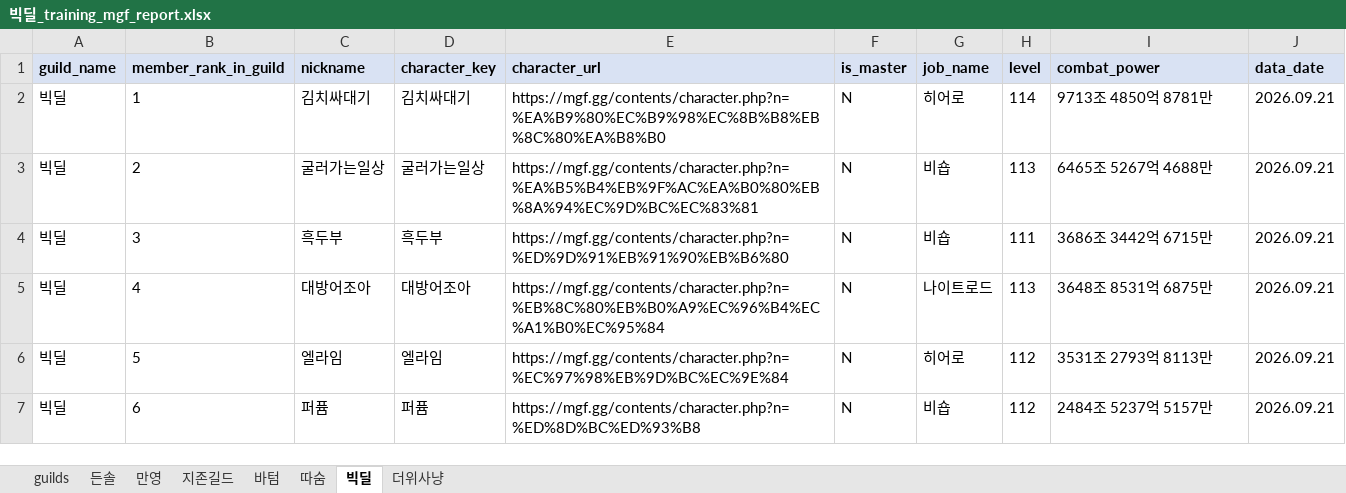
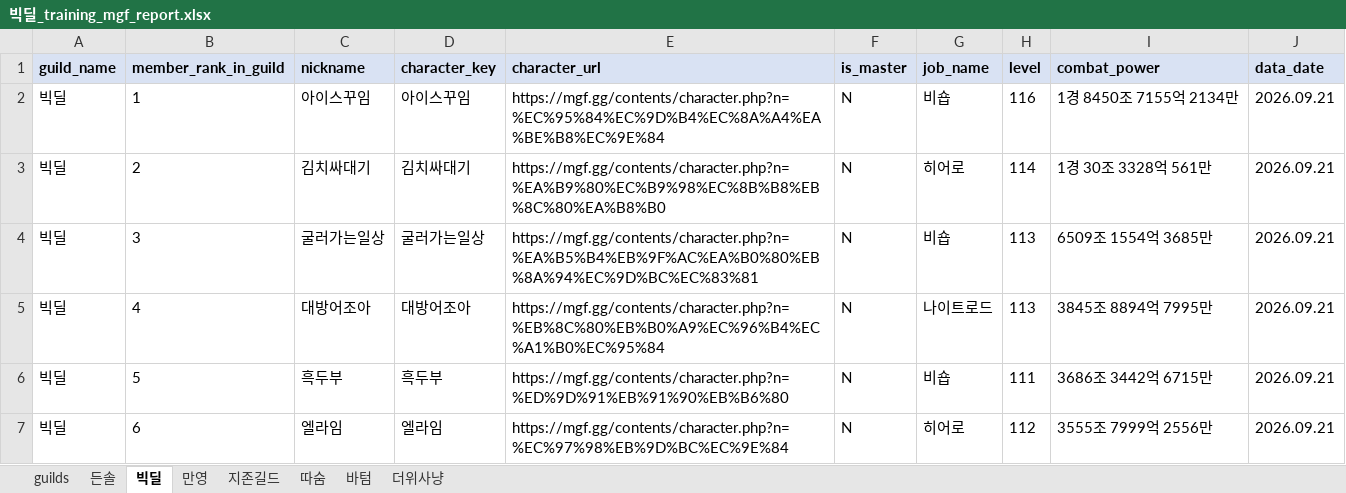
Before and after one commit to pogas/mgf_guild_match, an Excel workbook: reports/빅딜/빅딜_training_mgf_report.xlsx, sheet 빅딜, drawn as a sheet; only a part is shown; values as stored, in another font and other column widths than the file's, no borders; the diff covers the shown part only; the diff names each change by its address in the sheet, - before the commit and + after, or states it on an @@ line.

```diff
--- a/reports/빅딜/빅딜_training_mgf_report.xlsx (sheet 빅딜)
+++ b/reports/빅딜/빅딜_training_mgf_report.xlsx (sheet 빅딜)
@@ sheet tab order changed: guilds | 든솔 | 빅딜 | 만영 | 지존길드 | 따숨 | 바텀 | 더위사냥 @@
-C2 (nickname): 김치싸대기
+C2 (nickname): 아이스꾸임
-D2 (character_key): 김치싸대기
+D2 (character_key): 아이스꾸임
-E2 (character_url): https://mgf.gg/contents/character.php?n=%EA%B9%80%EC%B9%98%EC%8B%B8%EB%8C%80%EA%B8%B0
+E2 (character_url): https://mgf.gg/contents/character.php?n=%EC%95%84%EC%9D%B4%EC%8A%A4%EA%BE%B8%EC%9E%84
-G2 (job_name): 히어로
+G2 (job_name): 비숍
-H2 (level): 114
+H2 (level): 116
-I2 (combat_power): 9713조 4850억 8781만
+I2 (combat_power): 1경 8450조 7155억 2134만
-C3 (nickname): 굴러가는일상
+C3 (nickname): 김치싸대기
-D3 (character_key): 굴러가는일상
+D3 (character_key): 김치싸대기
-E3 (character_url): https://mgf.gg/contents/character.php?n=%EA%B5%B4%EB%9F%AC%EA%B0%80%EB%8A%94%EC%9D%BC%EC%83%81
+E3 (character_url): https://mgf.gg/contents/character.php?n=%EA%B9%80%EC%B9%98%EC%8B%B8%EB%8C%80%EA%B8%B0
-G3 (job_name): 비숍
+G3 (job_name): 히어로
-H3 (level): 113
+H3 (level): 114
-I3 (combat_power): 6465조 5267억 4688만
+I3 (combat_power): 1경 30조 3328억 561만
-C4 (nickname): 흑두부
+C4 (nickname): 굴러가는일상
-D4 (character_key): 흑두부
+D4 (character_key): 굴러가는일상
-E4 (character_url): https://mgf.gg/contents/character.php?n=%ED%9D%91%EB%91%90%EB%B6%80
+E4 (character_url): https://mgf.gg/contents/character.php?n=%EA%B5%B4%EB%9F%AC%EA%B0%80%EB%8A%94%EC%9D%BC%EC%83%81
-H4 (level): 111
+H4 (level): 113
-I4 (combat_power): 3686조 3442억 6715만
+I4 (combat_power): 6509조 1554억 3685만
-I5 (combat_power): 3648조 8531억 6875만
+I5 (combat_power): 3845조 8894억 7995만
-C6 (nickname): 엘라임
+C6 (nickname): 흑두부
-D6 (character_key): 엘라임
+D6 (character_key): 흑두부
-E6 (character_url): https://mgf.gg/contents/character.php?n=%EC%97%98%EB%9D%BC%EC%9E%84
+E6 (character_url): https://mgf.gg/contents/character.php?n=%ED%9D%91%EB%91%90%EB%B6%80
-G6 (job_name): 히어로
+G6 (job_name): 비숍
-H6 (level): 112
+H6 (level): 111
-I6 (combat_power): 3531조 2793억 8113만
+I6 (combat_power): 3686조 3442억 6715만
-C7 (nickname): 퍼퓸
+C7 (nickname): 엘라임
-D7 (character_key): 퍼퓸
+D7 (character_key): 엘라임
-E7 (character_url): https://mgf.gg/contents/character.php?n=%ED%8D%BC%ED%93%B8
+E7 (character_url): https://mgf.gg/contents/character.php?n=%EC%97%98%EB%9D%BC%EC%9E%84
-G7 (job_name): 비숍
+G7 (job_name): 히어로
-I7 (combat_power): 2484조 5237억 5157만
+I7 (combat_power): 3555조 7999억 2556만
```
Also changed, not shown: 1 added row and 107 edited cells elsewhere in this sheet, sheet 든솔, sheet 더위사냥, sheet guilds, sheet 지존길드, sheet 만영, sheet 따숨, 1 more sheet, reports/빅딜/빅딜_league_mgf_report.xlsx, reports/셀린느/셀린느_league_mgf_report.xlsx, 35 other files.
